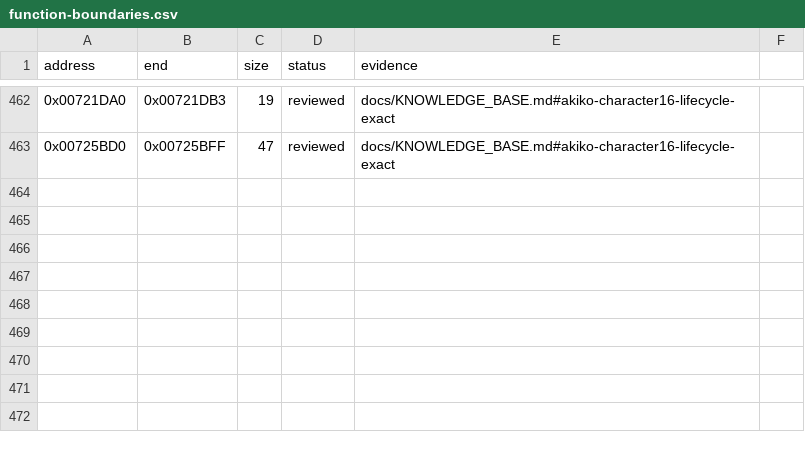
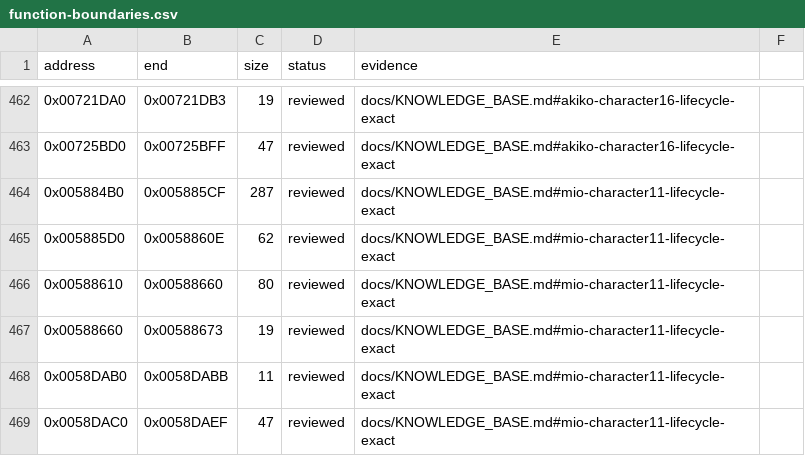
Before and after one commit to N0zoM1z0/Eternal-Fighter-Zero, a CSV file: config/function-boundaries.csv, drawn as a sheet; only a part is shown, gaps mark what is left out; the diff names each change by its address in the sheet, - before the commit and + after, or states it on an @@ line.

```diff
--- a/config/function-boundaries.csv
+++ b/config/function-boundaries.csv
+row 464: 0x005884B0 | 0x005885CF | 287 | reviewed | docs/KNOWLEDGE_BASE.md#mio-character11-lifecycle-exact
+row 465: 0x005885D0 | 0x0058860E | 62 | reviewed | docs/KNOWLEDGE_BASE.md#mio-character11-lifecycle-exact
+row 466: 0x00588610 | 0x00588660 | 80 | reviewed | docs/KNOWLEDGE_BASE.md#mio-character11-lifecycle-exact
+row 467: 0x00588660 | 0x00588673 | 19 | reviewed | docs/KNOWLEDGE_BASE.md#mio-character11-lifecycle-exact
+row 468: 0x0058DAB0 | 0x0058DABB | 11 | reviewed | docs/KNOWLEDGE_BASE.md#mio-character11-lifecycle-exact
+row 469: 0x0058DAC0 | 0x0058DAEF | 47 | reviewed | docs/KNOWLEDGE_BASE.md#mio-character11-lifecycle-exact
```
Also changed, not shown: config/function-origins.csv, config/implemented.csv, 8 other files.
